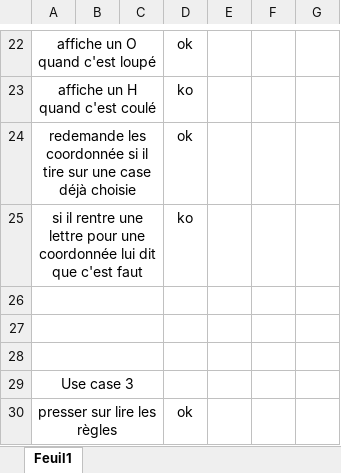
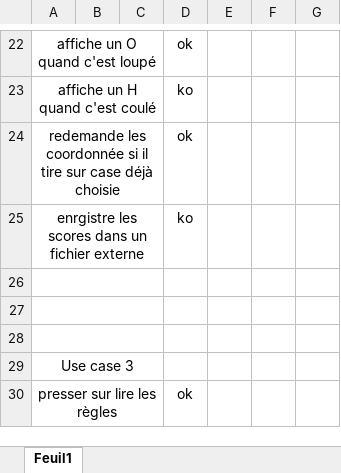
Before and after one commit to EGiorgisCPNV/Bataille_navale, an Excel workbook: Doc/stratégie de test toute les versions/StrategieTestV4.xlsx, sheet Feuil1, drawn as a sheet; only a part is shown, gaps mark what is left out; values as stored, in another font and other column widths than the file's, no borders; conditional formats not drawn; the diff names each change by its address in the sheet, - before the commit and + after, or states it on an @@ line.

```diff
--- a/Doc/stratégie de test toute les versions/StrategieTestV4.xlsx (sheet Feuil1)
+++ b/Doc/stratégie de test toute les versions/StrategieTestV4.xlsx (sheet Feuil1)
-A24: …tire sur une case déjà…
+A24: …tire sur case déjà…
-A25: si il rentre une lettre pour une coordonnée lui dit que c'est faut
+A25: enrgistre les scores dans un fichier externe
```
Also changed, not shown: 1 other file.
